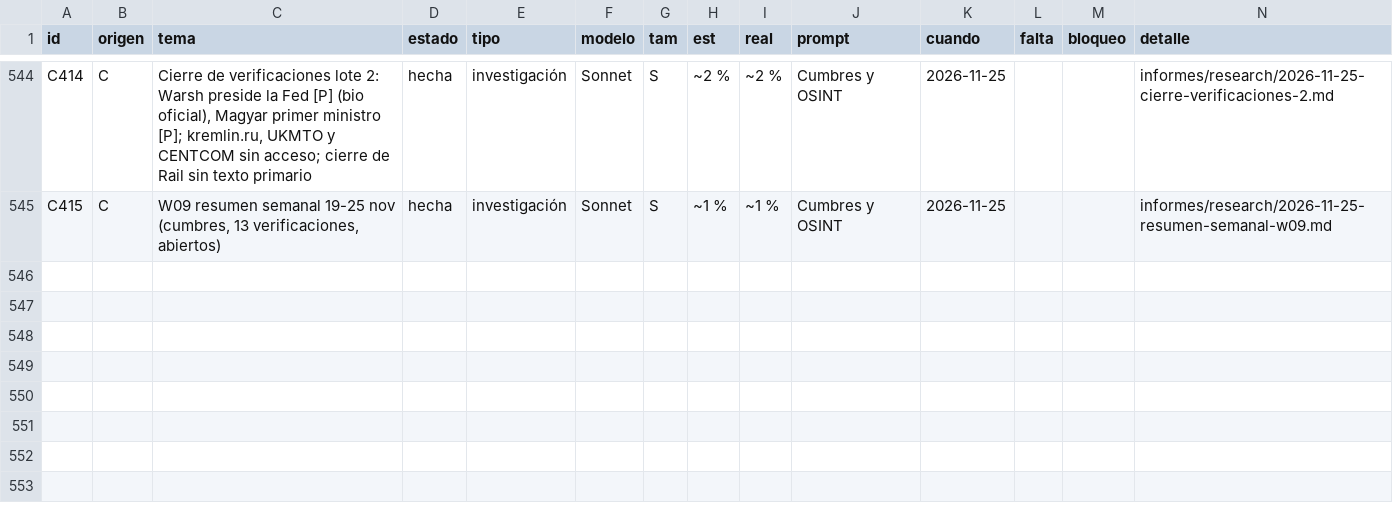
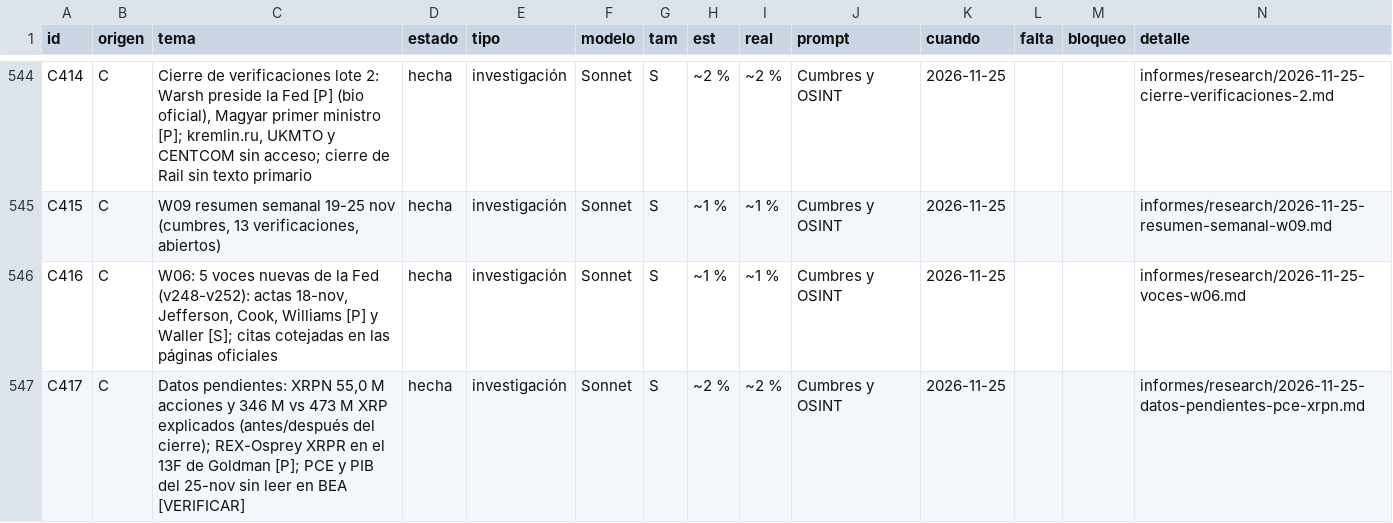
Before and after one commit to joeldragonball-jpg/requirements.txt, a CSV file: research/tareas.csv, drawn as a sheet; only a part is shown, gaps mark what is left out; the diff names each change by its address in the sheet, - before the commit and + after, or states it on an @@ line.

```diff
--- a/research/tareas.csv
+++ b/research/tareas.csv
+row 546: C416 | C | W06: 5 voces nuevas de la Fed (v248-v252): actas 18-nov, Jefferson, Cook, Williams [P] y Waller [S]; citas cotejadas en las páginas oficiales | hecha | investigación | Sonnet | S | ~1 % | ~1 % | Cumbres y OSINT | 2026-11-25 |  |  | informes/research/2026-11-25-voces-w06.md
+row 547: C417 | C | Datos pendientes: XRPN 55,0 M acciones y 346 M vs 473 M XRP explicados (antes/después del cierre); REX-Osprey XRPR en el 13F de Goldman [P]; PCE y PIB del 25-nov sin leer en BEA [VERIFICAR] | hecha | investigación | Sonnet | S | ~2 % | ~2 % | Cumbres y OSINT | 2026-11-25 |  |  | informes/research/2026-11-25-datos-pendientes-pce-xrpn.md
```
Also changed, not shown: 8 other files.
